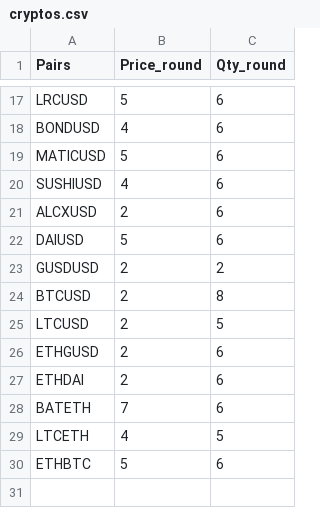
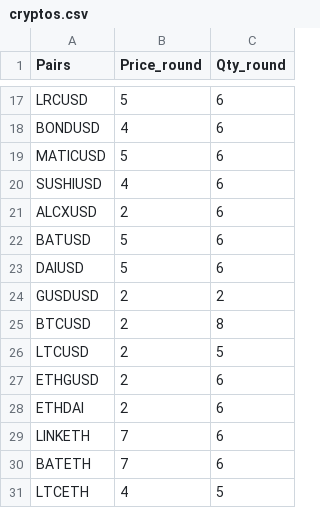
Before and after one commit to mucolon/gemini-interface, a CSV file: cryptos.csv, drawn as a sheet; only a part is shown, gaps mark what is left out; the shorter side is filled out with more unchanged rows; the diff names each change by its address in the sheet, - before the commit and + after, or states it on an @@ line.

```diff
--- a/cryptos.csv
+++ b/cryptos.csv
+row 22: BATUSD | 5 | 6
+row 29: LINKETH | 7 | 6
```
Also changed, not shown: 4 other files.
